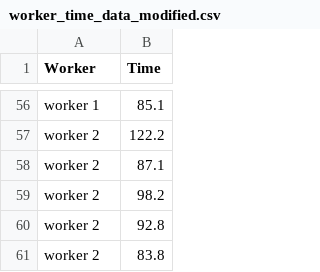
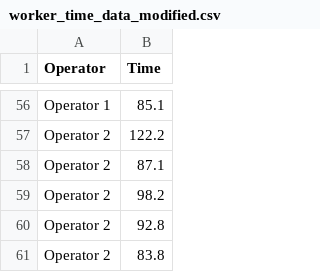
Before and after one commit to luka1049/VT1-Project, a CSV file: worker_time_data_modified.csv, drawn as a sheet; only a part is shown, gaps mark what is left out; the diff covers the shown part only; the diff names each change by its address in the sheet, - before the commit and + after, or states it on an @@ line.

```diff
--- a/worker_time_data_modified.csv
+++ b/worker_time_data_modified.csv
-A1: Worker
+A1: Operator
-A56 (Operator): worker 1
+A56 (Operator): Operator 1
-A57:A61 (Operator): worker 2
+A57:A61 (Operator): Operator 2
```
Also changed, not shown: 54 edited cells elsewhere in this file, 1 other file.
